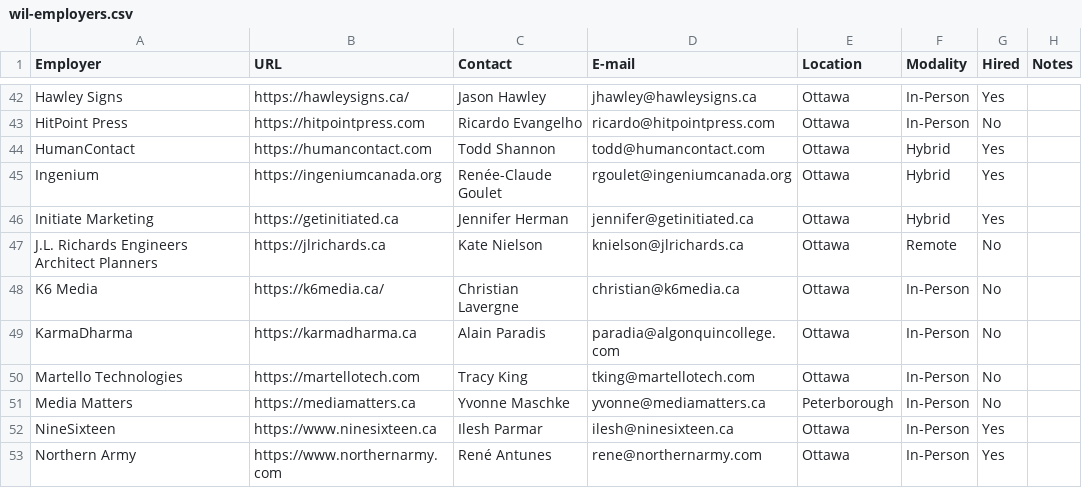
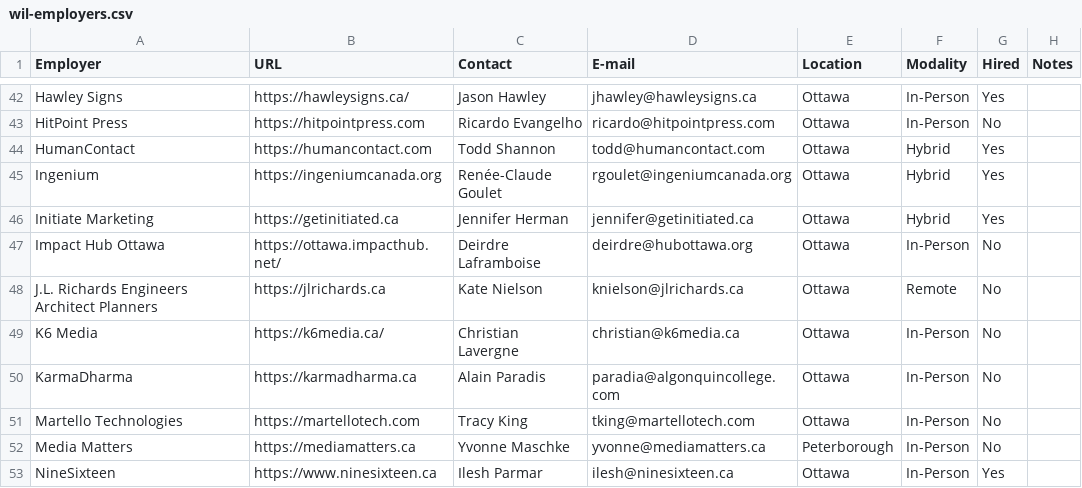
Before and after one commit to algonquindesign/algonquindesign.ca, a CSV file: _data/wil-employers.csv, drawn as a sheet; only a part is shown, gaps mark what is left out; the shorter side is filled out with more unchanged rows; the diff names each change by its address in the sheet, - before the commit and + after, or states it on an @@ line.

Commit message:
Add Impact Hub Ottawa employer
Adds Impact Hub Ottawa to the WIL employers directory with its website, contact, location, and work arrangement details.

```diff
--- a/_data/wil-employers.csv
+++ b/_data/wil-employers.csv
+row 47: Impact Hub Ottawa | https://ottawa.impacthub.net/ | Deirdre Laframboise | deirdre@hubottawa.org | Ottawa | In-Person | No
```
